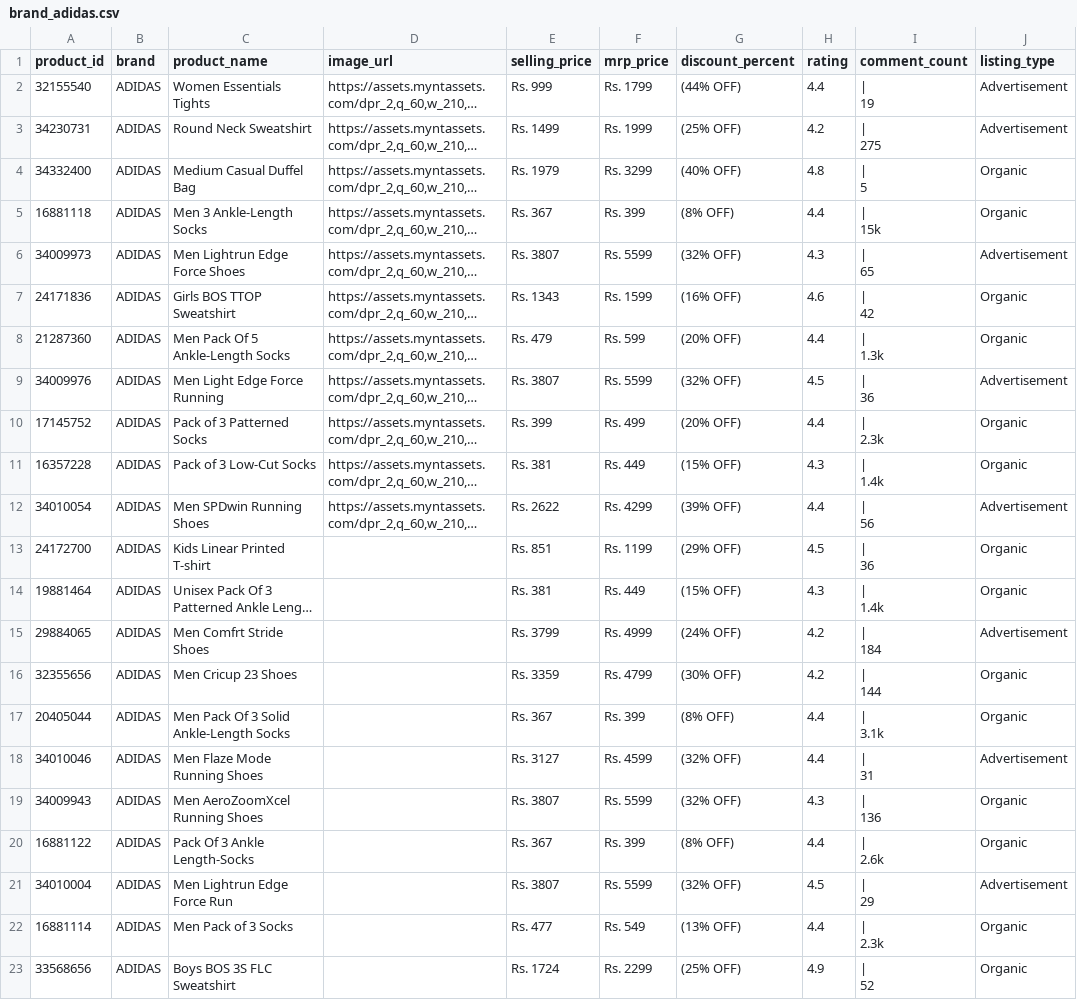
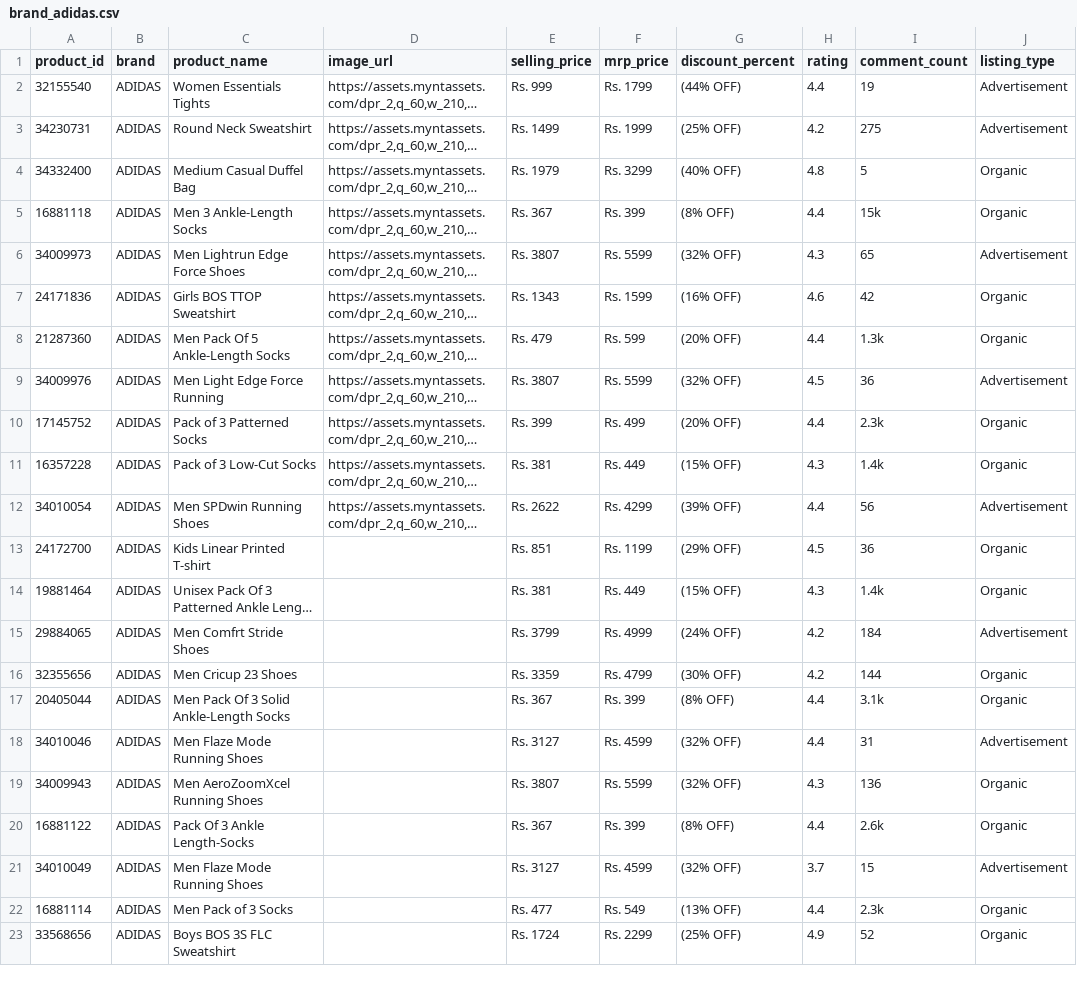
Before and after one commit to Ahill-Pranav/Web-Scraper, a CSV file: outputs/brand_adidas.csv, drawn as a sheet; only a part is shown; long unchanged cells end in …; ↵ is a line break in a cell; the diff covers the shown part only; the diff names each change by its address in the sheet, - before the commit and + after, or states it on an @@ line.

```diff
--- a/outputs/brand_adidas.csv
+++ b/outputs/brand_adidas.csv
-I2 (comment_count): | ↵ 19
+I2 (comment_count): 19
-I3 (comment_count): | ↵ 275
+I3 (comment_count): 275
-I4 (comment_count): | ↵ 5
+I4 (comment_count): 5
-I5 (comment_count): | ↵ 15k
+I5 (comment_count): 15k
-I6 (comment_count): | ↵ 65
+I6 (comment_count): 65
-I7 (comment_count): | ↵ 42
+I7 (comment_count): 42
-I8 (comment_count): | ↵ 1.3k
+I8 (comment_count): 1.3k
-I9 (comment_count): | ↵ 36
+I9 (comment_count): 36
-I10 (comment_count): | ↵ 2.3k
+I10 (comment_count): 2.3k
-I11 (comment_count): | ↵ 1.4k
+I11 (comment_count): 1.4k
-I12 (comment_count): | ↵ 56
+I12 (comment_count): 56
-I13 (comment_count): | ↵ 36
+I13 (comment_count): 36
-I14 (comment_count): | ↵ 1.4k
+I14 (comment_count): 1.4k
-I15 (comment_count): | ↵ 184
+I15 (comment_count): 184
-I16 (comment_count): | ↵ 144
+I16 (comment_count): 144
-I17 (comment_count): | ↵ 3.1k
+I17 (comment_count): 3.1k
-I18 (comment_count): | ↵ 31
+I18 (comment_count): 31
-I19 (comment_count): | ↵ 136
+I19 (comment_count): 136
-I20 (comment_count): | ↵ 2.6k
+I20 (comment_count): 2.6k
-A21 (product_id): 34010004
+A21 (product_id): 34010049
-C21 (product_name): Men Lightrun Edge Force Run
+C21 (product_name): Men Flaze Mode Running Shoes
-E21 (selling_price): Rs. 3807
+E21 (selling_price): Rs. 3127
-F21 (mrp_price): Rs. 5599
+F21 (mrp_price): Rs. 4599
-H21 (rating): 4.5
+H21 (rating): 3.7
-I21 (comment_count): | ↵ 29
+I21 (comment_count): 15
-I22 (comment_count): | ↵ 2.3k
+I22 (comment_count): 2.3k
-I23 (comment_count): | ↵ 52
+I23 (comment_count): 52
```
Also changed, not shown: 13 edited cells elsewhere in this file, outputs/brand_hrx.csv, outputs/brand_levis.csv, 8 other files.
